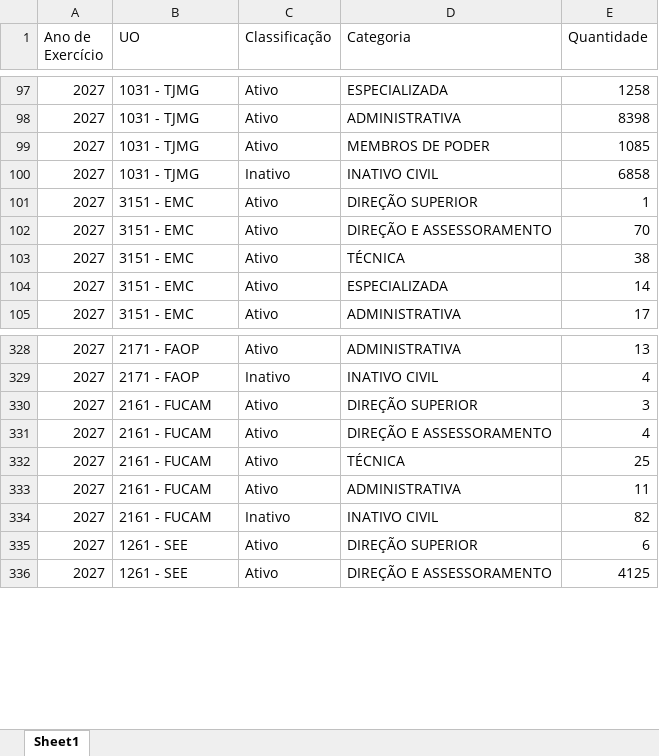
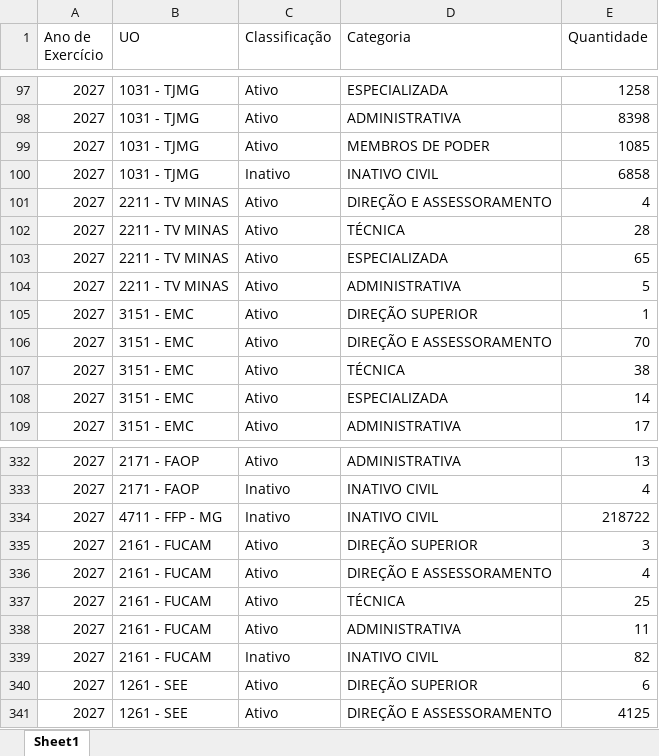
Before and after one commit to splor-mg/volumes-loa, an Excel workbook: datapackages/sisor/data/BASE_CATEGORIA_PESSOAL.xlsx, sheet Sheet1, drawn as a sheet; only a part is shown, gaps mark what is left out; values as stored, in another font and other column widths than the file's, no borders; the diff names each change by its address in the sheet, - before the commit and + after, or states it on an @@ line.

```diff
--- a/datapackages/sisor/data/BASE_CATEGORIA_PESSOAL.xlsx (sheet Sheet1)
+++ b/datapackages/sisor/data/BASE_CATEGORIA_PESSOAL.xlsx (sheet Sheet1)
+row 101: 2027 | 2211 - TV MINAS | Ativo | DIREÇÃO E ASSESSORAMENTO | 4
+row 102: 2027 | 2211 - TV MINAS | Ativo | TÉCNICA | 28
+row 103: 2027 | 2211 - TV MINAS | Ativo | ESPECIALIZADA | 65
+row 104: 2027 | 2211 - TV MINAS | Ativo | ADMINISTRATIVA | 5
+row 334: 2027 | 4711 - FFP - MG | Inativo | INATIVO CIVIL | 218722
```
Also changed, not shown: bancos/SISOR/BASE_CATEGORIA_PESSOAL.xlsx, bancos/SISOR/BASE_ORCAM_RECEITA_FISCAL_FONTE_STN.xlsx, 27 other files.
